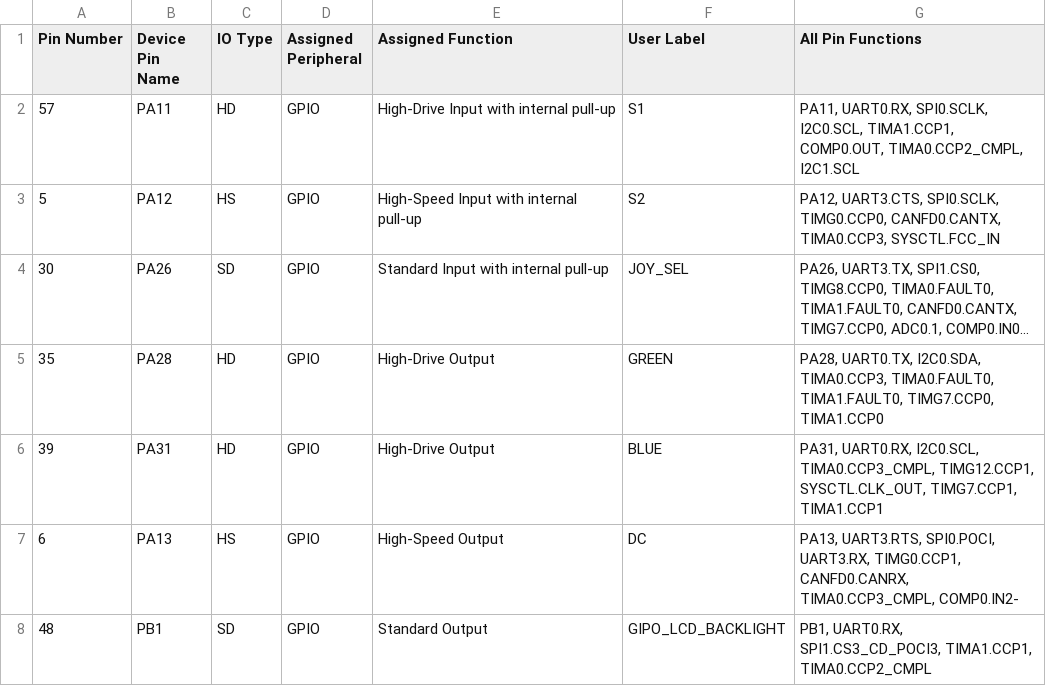
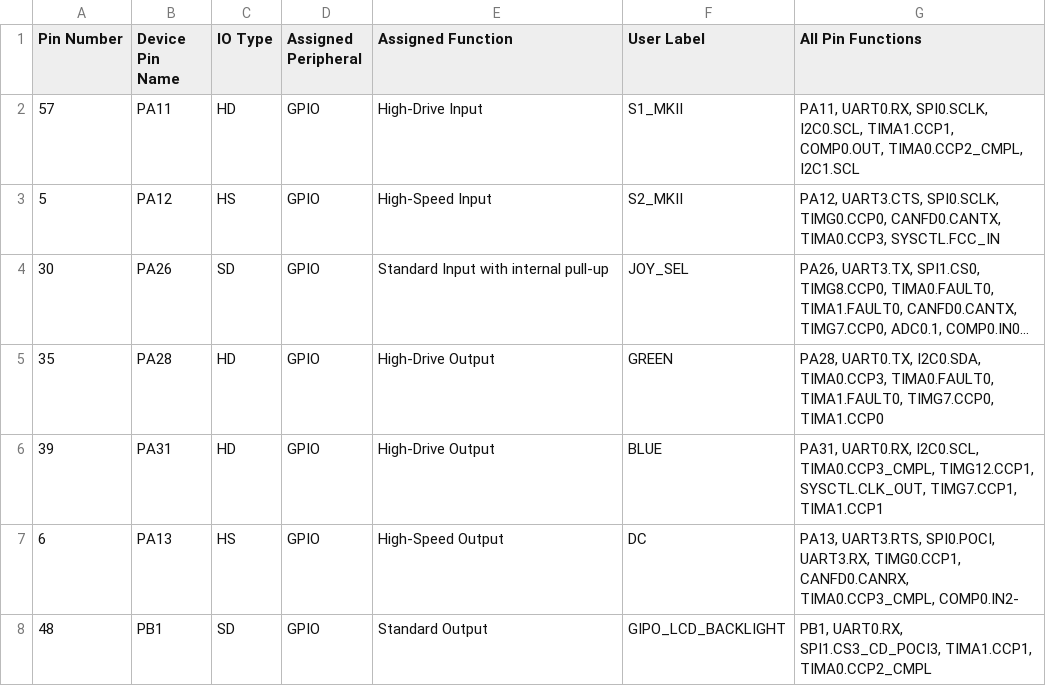
Before and after one commit to obsfeil/Motion_Music_Studio, a CSV file: Debug/syscfg/resourceUsageReport.csv, drawn as a sheet; only a part is shown; long unchanged cells end in …; the diff names each change by its address in the sheet, - before the commit and + after, or states it on an @@ line.

```diff
--- a/Debug/syscfg/resourceUsageReport.csv
+++ b/Debug/syscfg/resourceUsageReport.csv
-E2 (Assigned Function): High-Drive Input with internal pull-up
+E2 (Assigned Function): High-Drive Input
-F2 (User Label): S1
+F2 (User Label): S1_MKII
-E3 (Assigned Function): High-Speed Input with internal pull-up
+E3 (Assigned Function): High-Speed Input
-F3 (User Label): S2
+F3 (User Label): S2_MKII
```
Also changed, not shown: 21 other files.
